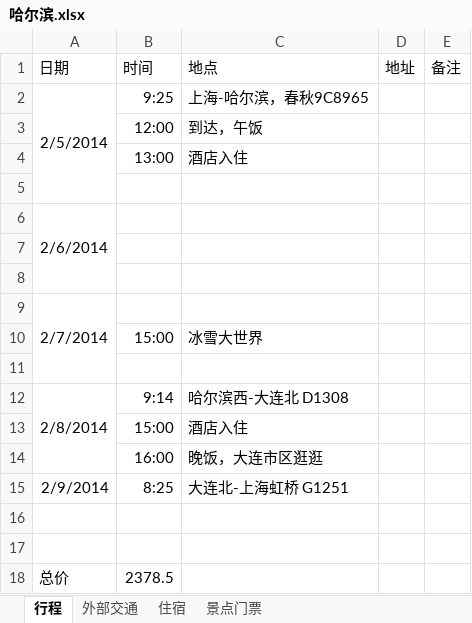
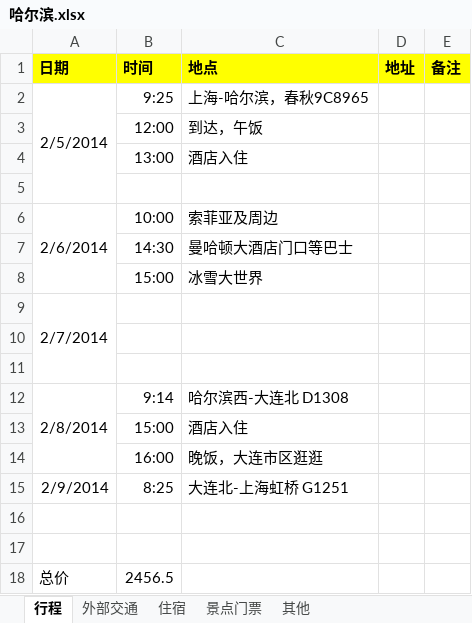
Before and after one commit to garumaru/travel, an Excel workbook: 哈尔滨/哈尔滨.xlsx, sheet 行程, drawn as a sheet; values as stored, in another font and other column widths than the file's, no borders; removed rows and columns are numbered as before the commit, all else as after; the diff names each change by its address in the sheet, - before the commit and + after, or states it on an @@ line.

Commit message:
harbin final version

```diff
--- a/哈尔滨/哈尔滨.xlsx (sheet 行程)
+++ b/哈尔滨/哈尔滨.xlsx (sheet 行程)
+sheet tab: 其他
@@ A1:E1 fill: none → #FFFF00, bold: off → on @@
+row 6: 2/6/2014 | 10:00 | 索菲亚及周边
+row 7:  | 14:30 | 曼哈顿大酒店门口等巴士
@@ row 10 moved to row 8: 15:00 @@
-A9 (日期): 2/6/2014
+A9 (日期): 2/7/2014
-A6:A8 merged
+A9:A11 merged
-row 8: (empty)
-row 9: 2/7/2014
-B18 (时间): 2378.5
+B18 (时间): 2456.5
```
Also changed, not shown: sheet 住宿, charts or pictures.
